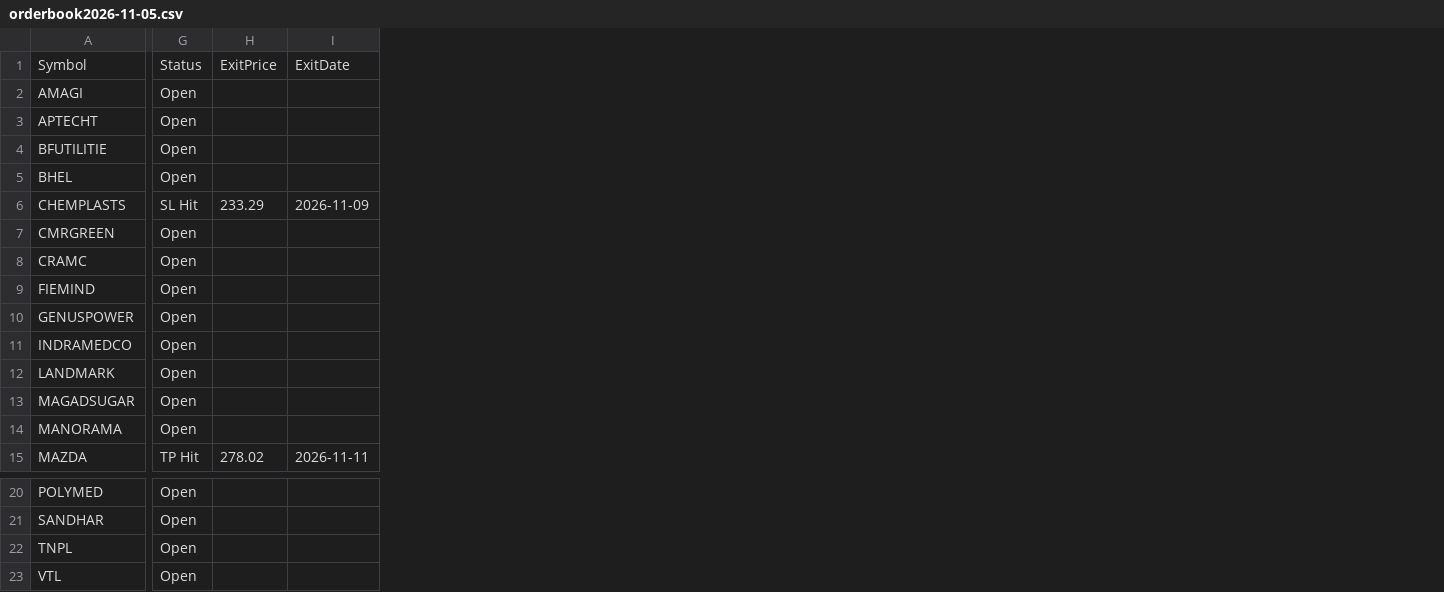
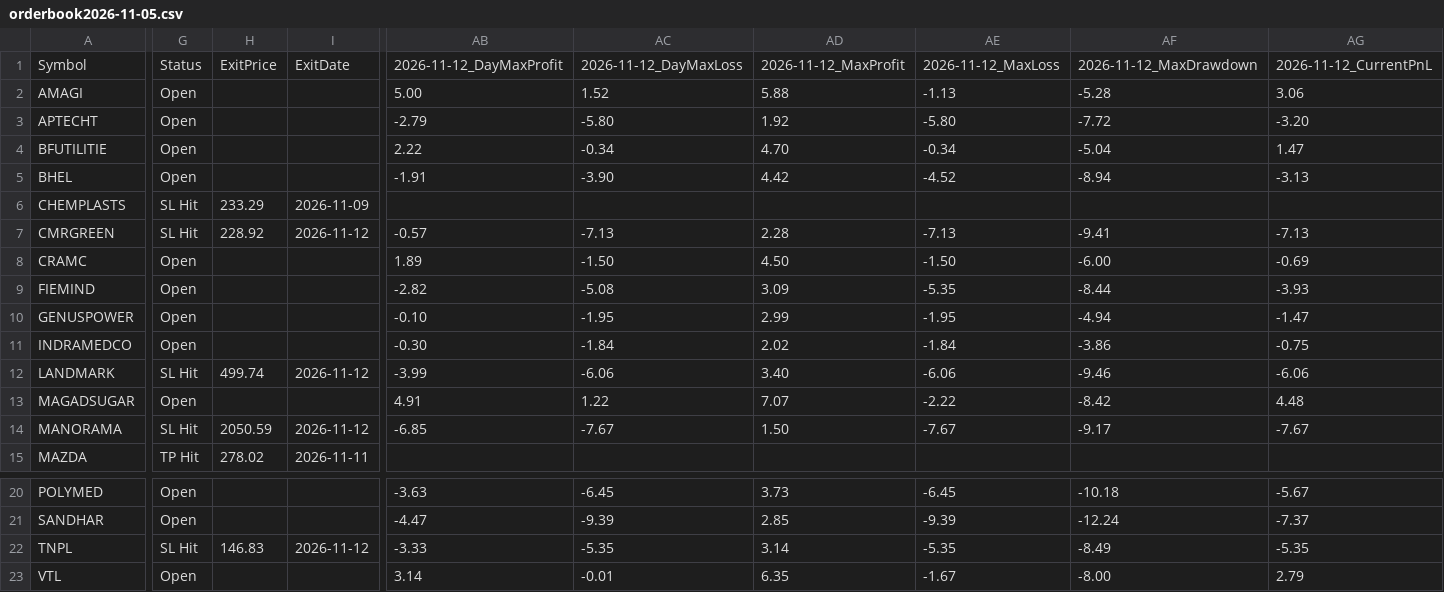
Before and after one commit to faizjio7011-code/csv-website, a CSV file: orderbook/orderbook2026-11-05.csv, drawn as a sheet; only a part is shown, gaps mark what is left out; the diff names each change by its address in the sheet, - before the commit and + after, or states it on an @@ line.

```diff
--- a/orderbook/orderbook2026-11-05.csv
+++ b/orderbook/orderbook2026-11-05.csv
+column AB, rows 1-14: 2026-11-12_DayMaxProfit | 5.00 | -2.79 | 2.22 | -1.91 |  | -0.57 | 1.89 | -2.82 | -0.10 | -0.30 | -3.99 | 4.91 | -6.85; rows 20-23: -3.63 | -4.47 | -3.33 | 3.14
+column AC, rows 1-14: 2026-11-12_DayMaxLoss | 1.52 | -5.80 | -0.34 | -3.90 |  | -7.13 | -1.50 | -5.08 | -1.95 | -1.84 | -6.06 | 1.22 | -7.67; rows 20-23: -6.45 | -9.39 | -5.35 | -0.01
+column AD, rows 1-14: 2026-11-12_MaxProfit | 5.88 | 1.92 | 4.70 | 4.42 |  | 2.28 | 4.50 | 3.09 | 2.99 | 2.02 | 3.40 | 7.07 | 1.50; rows 20-23: 3.73 | 2.85 | 3.14 | 6.35
+column AE, rows 1-14: 2026-11-12_MaxLoss | -1.13 | -5.80 | -0.34 | -4.52 |  | -7.13 | -1.50 | -5.35 | -1.95 | -1.84 | -6.06 | -2.22 | -7.67; rows 20-23: -6.45 | -9.39 | -5.35 | -1.67
+column AF, rows 1-14: 2026-11-12_MaxDrawdown | -5.28 | -7.72 | -5.04 | -8.94 |  | -9.41 | -6.00 | -8.44 | -4.94 | -3.86 | -9.46 | -8.42 | -9.17; rows 20-23: -10.18 | -12.24 | -8.49 | -8.00
+column AG, rows 1-14: 2026-11-12_CurrentPnL | 3.06 | -3.20 | 1.47 | -3.13 |  | -7.13 | -0.69 | -3.93 | -1.47 | -0.75 | -6.06 | 4.48 | -7.67; rows 20-23: -5.67 | -7.37 | -5.35 | 2.79
-G7: Open
+G7: SL Hit
-H7: (empty)
+H7: 228.92
-I7: (empty)
+I7: 2026-11-12
-G12: Open
+G12: SL Hit
-H12: (empty)
+H12: 499.74
-I12: (empty)
+I12: 2026-11-12
-G14: Open
+G14: SL Hit
-H14: (empty)
+H14: 2050.59
-I14: (empty)
+I14: 2026-11-12
-G22: Open
+G22: SL Hit
-H22: (empty)
+H22: 146.83
-I22: (empty)
+I22: 2026-11-12
```
Also changed, not shown: orderbook/orderbook2026-10-22.csv, orderbook/orderbook2026-10-26.csv, 12 other files.
